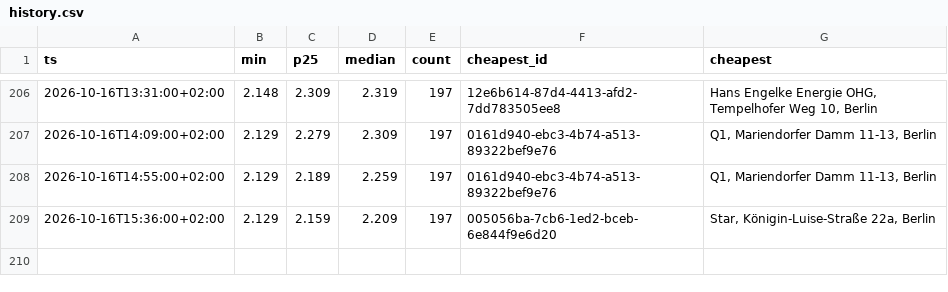
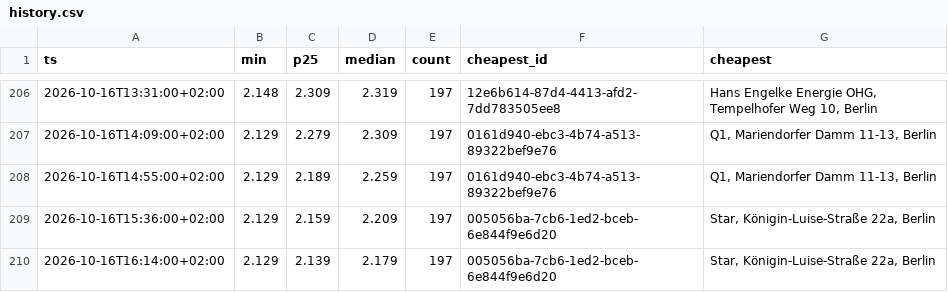
Before and after one commit to robin300992/spritpreis, a CSV file: docs/data/history.csv, drawn as a sheet; only a part is shown, gaps mark what is left out.

```diff
--- a/docs/data/history.csv
+++ b/docs/data/history.csv
@@ -209 +209,2 @@ ts,min,p25,median,count,cheapest_id,cheapest
 2026-10-16T15:36:00+02:00,2.129,2.159,2.209,197,005056ba-7cb6-1ed2-bceb-6e844f9e6d20,"Star, Königin-Luise-Straße 22a, Berlin"
+2026-10-16T16:14:00+02:00,2.129,2.139,2.179,197,005056ba-7cb6-1ed2-bceb-6e844f9e6d20,"Star, Königin-Luise-Straße 22a, Berlin"
```
Also changed, not shown: 2 other files.
